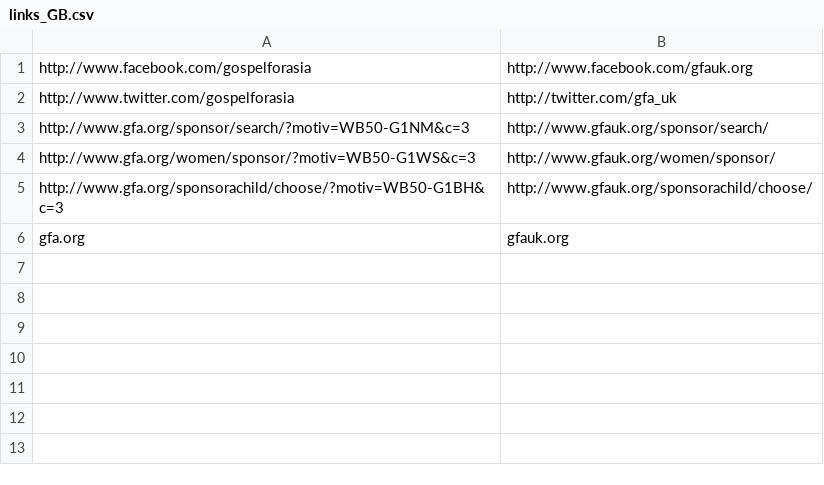
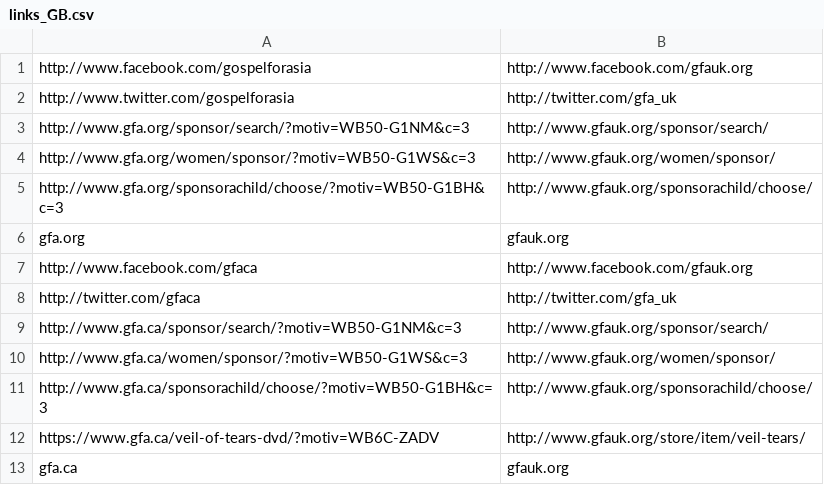
Before and after one commit to gregmccoy/canadianize, a CSV file: fix_emails/data/links_GB.csv, drawn as a sheet.

Commit message:
Adding UK values

```diff
--- a/fix_emails/data/links_GB.csv
+++ b/fix_emails/data/links_GB.csv
@@ -6 +6,8 @@ http://www.gfa.org/sponsorachild/choose/?motiv=WB50-G1BH&c=3|http://www.gfauk.or
 gfa.org|gfauk.org
+http://www.facebook.com/gfaca|http://www.facebook.com/gfauk.org
+http://twitter.com/gfaca|http://twitter.com/gfa_uk
+http://www.gfa.ca/sponsor/search/?motiv=WB50-G1NM&c=3|http://www.gfauk.org/sponsor/search/
+http://www.gfa.ca/women/sponsor/?motiv=WB50-G1WS&c=3|http://www.gfauk.org/women/sponsor/
+http://www.gfa.ca/sponsorachild/choose/?motiv=WB50-G1BH&c=3|http://www.gfauk.org/sponsorachild/choose/
+https://www.gfa.ca/veil-of-tears-dvd/?motiv=WB6C-ZADV|http://www.gfauk.org/store/item/veil-tears/
+gfa.ca|gfauk.org
```
Also changed, not shown: fix_emails/data/replace_GB.csv.
